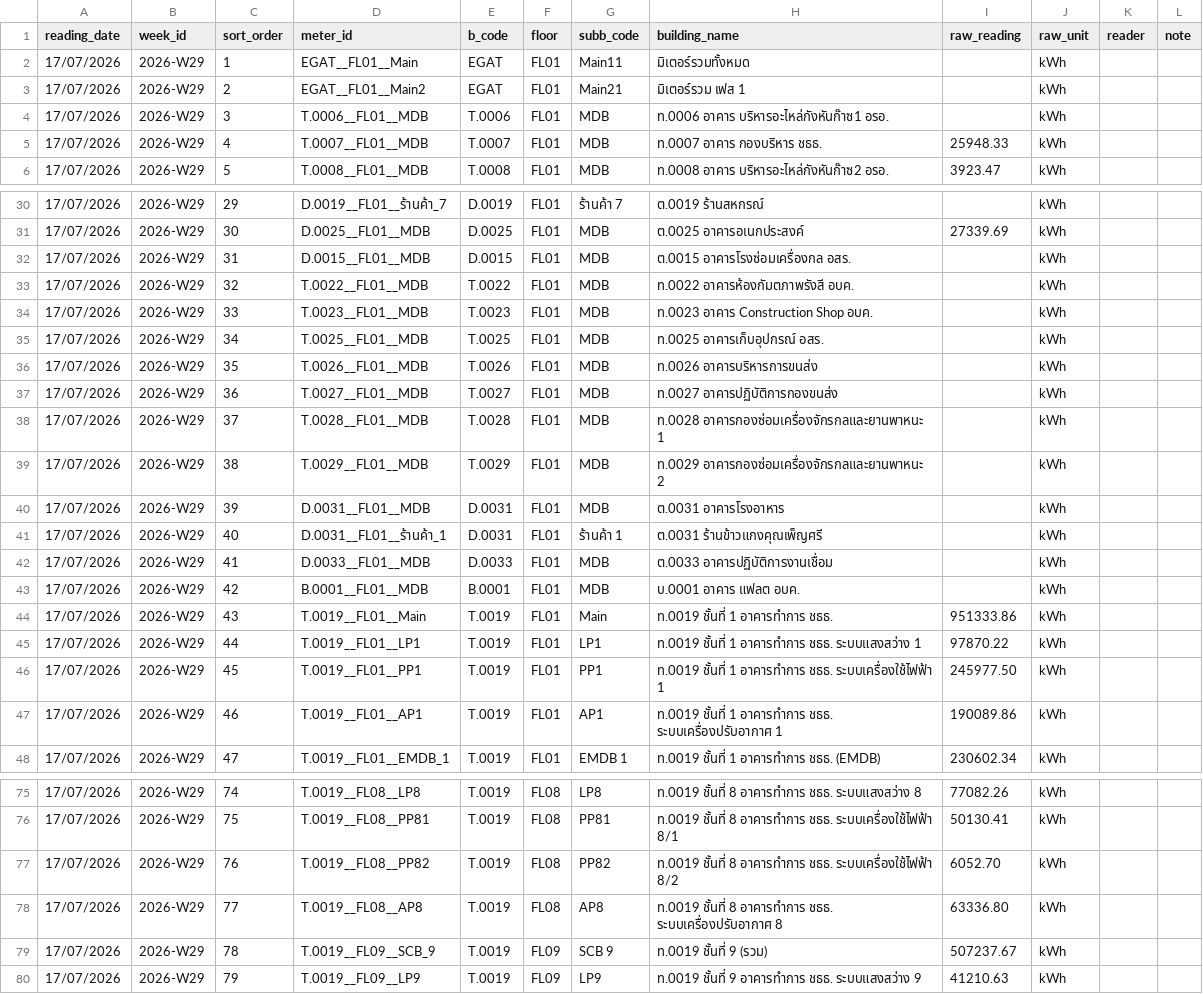
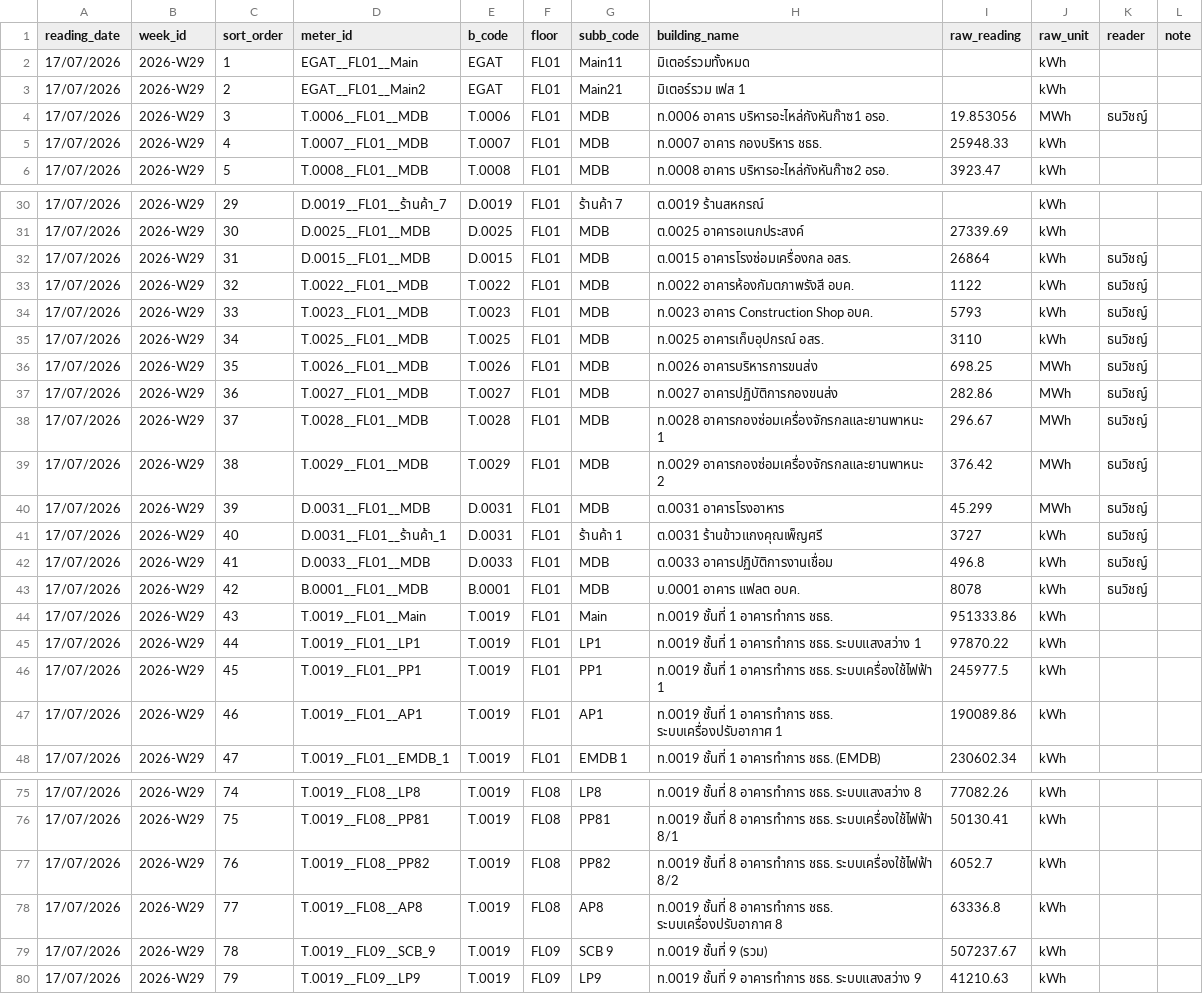
Before and after one commit to maleeart/Energy-Dashboard, a CSV file: forms/2026-W29.csv, drawn as a sheet; only a part is shown, gaps mark what is left out; the diff covers the shown part only.

Commit message:
Update 2026-W29.csv via meter form

```diff
--- a/forms/2026-W29.csv
+++ b/forms/2026-W29.csv
@@ -3,3 +3,3 @@
 17/07/2026,2026-W29,2,EGAT__FL01__Main2,EGAT,FL01,Main21,มิเตอร์รวม เฟส 1,,kWh,,
-17/07/2026,2026-W29,3,T.0006__FL01__MDB,T.0006,FL01,MDB,ท.0006 อาคาร บริหารอะไหล่กังหันก๊าซ1 อรอ.,,kWh,,
+17/07/2026,2026-W29,3,T.0006__FL01__MDB,T.0006,FL01,MDB,ท.0006 อาคาร บริหารอะไหล่กังหันก๊าซ1 อรอ.,19.853056,MWh,ธนวิชญ์,
 17/07/2026,2026-W29,4,T.0007__FL01__MDB,T.0007,FL01,MDB,ท.0007 อาคาร กองบริหาร ชธธ.,25948.33,kWh,,
@@ -31,17 +31,17 @@
 17/07/2026,2026-W29,30,D.0025__FL01__MDB,D.0025,FL01,MDB,ต.0025 อาคารอเนกประสงค์,27339.69,kWh,,
-17/07/2026,2026-W29,31,D.0015__FL01__MDB,D.0015,FL01,MDB,ต.0015 อาคารโรงซ่อมเครื่องกล อสร.,,kWh,,
-17/07/2026,2026-W29,32,T.0022__FL01__MDB,T.0022,FL01,MDB,ท.0022 อาคารห้องกัมตภาพรังสี อบค.,,kWh,,
-17/07/2026,2026-W29,33,T.0023__FL01__MDB,T.0023,FL01,MDB,ท.0023 อาคาร Construction Shop อบค.,,kWh,,
-17/07/2026,2026-W29,34,T.0025__FL01__MDB,T.0025,FL01,MDB,ท.0025 อาคารเก็บอุปกรณ์ อสร.,,kWh,,
-17/07/2026,2026-W29,35,T.0026__FL01__MDB,T.0026,FL01,MDB,ท.0026 อาคารบริหารการขนส่ง,,kWh,,
-17/07/2026,2026-W29,36,T.0027__FL01__MDB,T.0027,FL01,MDB,ท.0027 อาคารปฏิบัติการกองขนส่ง,,kWh,,
-17/07/2026,2026-W29,37,T.0028__FL01__MDB,T.0028,FL01,MDB,ท.0028 อาคารกองซ่อมเครื่องจักรกลและยานพาหนะ 1,,kWh,,
-17/07/2026,2026-W29,38,T.0029__FL01__MDB,T.0029,FL01,MDB,ท.0029 อาคารกองซ่อมเครื่องจักรกลและยานพาหนะ 2,,kWh,,
-17/07/2026,2026-W29,39,D.0031__FL01__MDB,D.0031,FL01,MDB,ต.0031 อาคารโรงอาหาร,,kWh,,
-17/07/2026,2026-W29,40,D.0031__FL01__ร้านค้า_1,D.0031,FL01,ร้านค้า 1,ต.0031 ร้านข้าวแกงคุณเพ็ญศรี,,kWh,,
-17/07/2026,2026-W29,41,D.0033__FL01__MDB,D.0033,FL01,MDB,ต.0033 อาคารปฏิบัติการงานเชื่อม,,kWh,,
-17/07/2026,2026-W29,42,B.0001__FL01__MDB,B.0001,FL01,MDB,บ.0001 อาคาร แฟลต อบค.,,kWh,,
+17/07/2026,2026-W29,31,D.0015__FL01__MDB,D.0015,FL01,MDB,ต.0015 อาคารโรงซ่อมเครื่องกล อสร.,26864,kWh,ธนวิชญ์,
+17/07/2026,2026-W29,32,T.0022__FL01__MDB,T.0022,FL01,MDB,ท.0022 อาคารห้องกัมตภาพรังสี อบค.,1122,kWh,ธนวิชญ์,
+17/07/2026,2026-W29,33,T.0023__FL01__MDB,T.0023,FL01,MDB,ท.0023 อาคาร Construction Shop อบค.,5793,kWh,ธนวิชญ์,
+17/07/2026,2026-W29,34,T.0025__FL01__MDB,T.0025,FL01,MDB,ท.0025 อาคารเก็บอุปกรณ์ อสร.,3110,kWh,ธนวิชญ์,
+17/07/2026,2026-W29,35,T.0026__FL01__MDB,T.0026,FL01,MDB,ท.0026 อาคารบริหารการขนส่ง,698.25,MWh,ธนวิชญ์,
+17/07/2026,2026-W29,36,T.0027__FL01__MDB,T.0027,FL01,MDB,ท.0027 อาคารปฏิบัติการกองขนส่ง,282.86,MWh,ธนวิชญ์,
+17/07/2026,2026-W29,37,T.0028__FL01__MDB,T.0028,FL01,MDB,ท.0028 อาคารกองซ่อมเครื่องจักรกลและยานพาหนะ 1,296.67,MWh,ธนวิชญ์,
+17/07/2026,2026-W29,38,T.0029__FL01__MDB,T.0029,FL01,MDB,ท.0029 อาคารกองซ่อมเครื่องจักรกลและยานพาหนะ 2,376.42,MWh,ธนวิชญ์,
+17/07/2026,2026-W29,39,D.0031__FL01__MDB,D.0031,FL01,MDB,ต.0031 อาคารโรงอาหาร,45.299,MWh,ธนวิชญ์,
+17/07/2026,2026-W29,40,D.0031__FL01__ร้านค้า_1,D.0031,FL01,ร้านค้า 1,ต.0031 ร้านข้าวแกงคุณเพ็ญศรี,3727,kWh,ธนวิชญ์,
+17/07/2026,2026-W29,41,D.0033__FL01__MDB,D.0033,FL01,MDB,ต.0033 อาคารปฏิบัติการงานเชื่อม,496.8,kWh,ธนวิชญ์,
+17/07/2026,2026-W29,42,B.0001__FL01__MDB,B.0001,FL01,MDB,บ.0001 อาคาร แฟลต อบค.,8078,kWh,ธนวิชญ์,
 17/07/2026,2026-W29,43,T.0019__FL01__Main,T.0019,FL01,Main,ท.0019 ชั้นที่ 1 อาคารทำการ ชธธ.,951333.86,kWh,,
 17/07/2026,2026-W29,44,T.0019__FL01__LP1,T.0019,FL01,LP1,ท.0019 ชั้นที่ 1 อาคารทำการ ชธธ. ระบบแสงสว่าง 1,97870.22,kWh,,
-17/07/2026,2026-W29,45,T.0019__FL01__PP1,T.0019,FL01,PP1,ท.0019 ชั้นที่ 1 อาคารทำการ ชธธ. ระบบเครื่องใช้ไฟฟ้า 1,245977.50,kWh,,
+17/07/2026,2026-W29,45,T.0019__FL01__PP1,T.0019,FL01,PP1,ท.0019 ชั้นที่ 1 อาคารทำการ ชธธ. ระบบเครื่องใช้ไฟฟ้า 1,245977.5,kWh,,
 17/07/2026,2026-W29,46,T.0019__FL01__AP1,T.0019,FL01,AP1,ท.0019 ชั้นที่ 1 อาคารทำการ ชธธ. ระบบเครื่องปรับอากาศ 1,190089.86,kWh,,
@@ -76,4 +76,4 @@
 17/07/2026,2026-W29,75,T.0019__FL08__PP81,T.0019,FL08,PP81,ท.0019 ชั้นที่ 8 อาคารทำการ ชธธ. ระบบเครื่องใช้ไฟฟ้า 8/1,50130.41,kWh,,
-17/07/2026,2026-W29,76,T.0019__FL08__PP82,T.0019,FL08,PP82,ท.0019 ชั้นที่ 8 อาคารทำการ ชธธ. ระบบเครื่องใช้ไฟฟ้า 8/2,6052.70,kWh,,
-17/07/2026,2026-W29,77,T.0019__FL08__AP8,T.0019,FL08,AP8,ท.0019 ชั้นที่ 8 อาคารทำการ ชธธ. ระบบเครื่องปรับอากาศ 8,63336.80,kWh,,
+17/07/2026,2026-W29,76,T.0019__FL08__PP82,T.0019,FL08,PP82,ท.0019 ชั้นที่ 8 อาคารทำการ ชธธ. ระบบเครื่องใช้ไฟฟ้า 8/2,6052.7,kWh,,
+17/07/2026,2026-W29,77,T.0019__FL08__AP8,T.0019,FL08,AP8,ท.0019 ชั้นที่ 8 อาคารทำการ ชธธ. ระบบเครื่องปรับอากาศ 8,63336.8,kWh,,
 17/07/2026,2026-W29,78,T.0019__FL09__SCB_9,T.0019,FL09,SCB 9,ท.0019 ชั้นที่ 9 (รวม),507237.67,kWh,,
```
Also changed, not shown: 2 edited cells elsewhere in this file.
